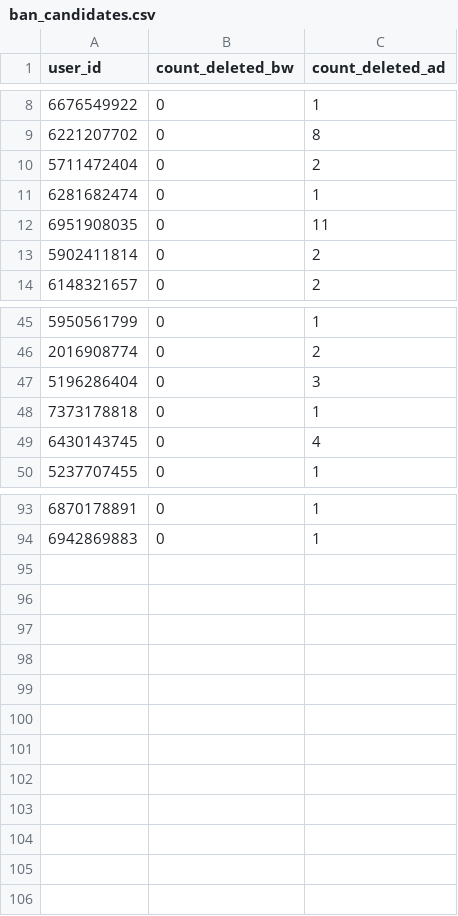
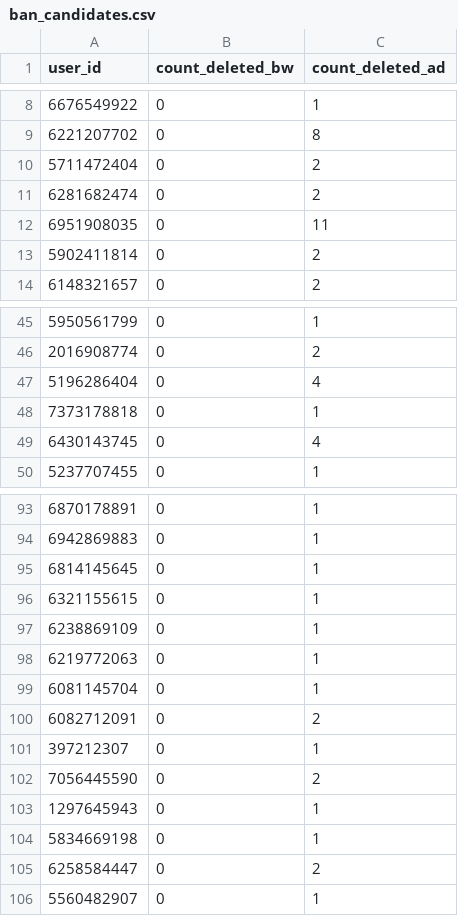
Before and after one commit to brdchy/bot_cleaner, a CSV file: txts/ban_candidates.csv, drawn as a sheet; only a part is shown, gaps mark what is left out.

```diff
--- a/txts/ban_candidates.csv
+++ b/txts/ban_candidates.csv
@@ -10,3 +10,3 @@ user_id,count_deleted_bw,count_deleted_ad
 5711472404,0,2
-6281682474,0,1
+6281682474,0,2
 6951908035,0,11
@@ -46,3 +46,3 @@ user_id,count_deleted_bw,count_deleted_ad
 2016908774,0,2
-5196286404,0,3
+5196286404,0,4
 7373178818,0,1
@@ -94 +94,13 @@ user_id,count_deleted_bw,count_deleted_ad
 6942869883,0,1
+6814145645,0,1
+6321155615,0,1
+6238869109,0,1
+6219772063,0,1
+6081145704,0,1
+6082712091,0,2
+397212307,0,1
+7056445590,0,2
+1297645943,0,1
+5834669198,0,1
+6258584447,0,2
+5560482907,0,1
```
Also changed, not shown: txts/admin_actions.csv, txts/ban_list.csv, 1 other file.
